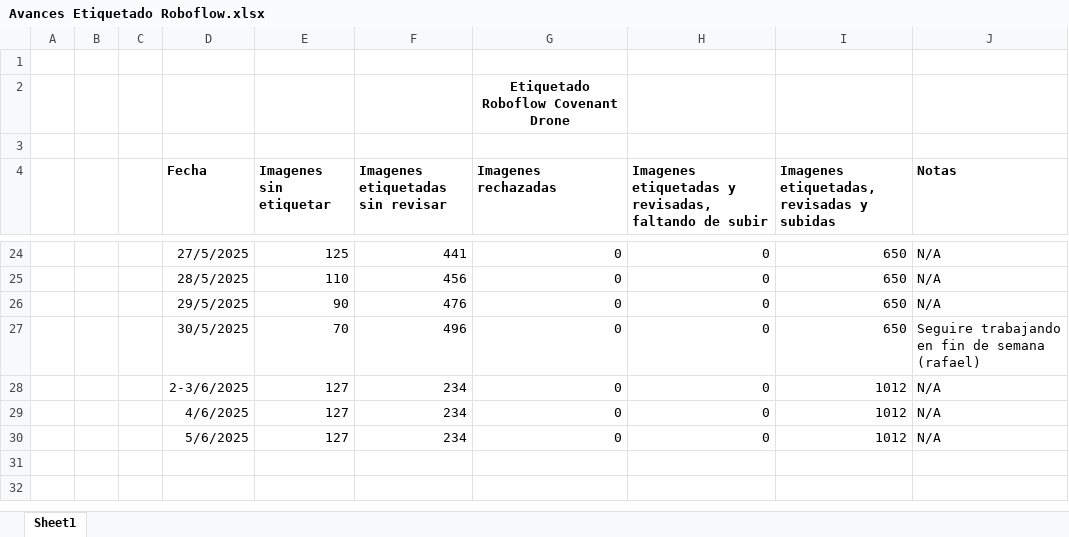
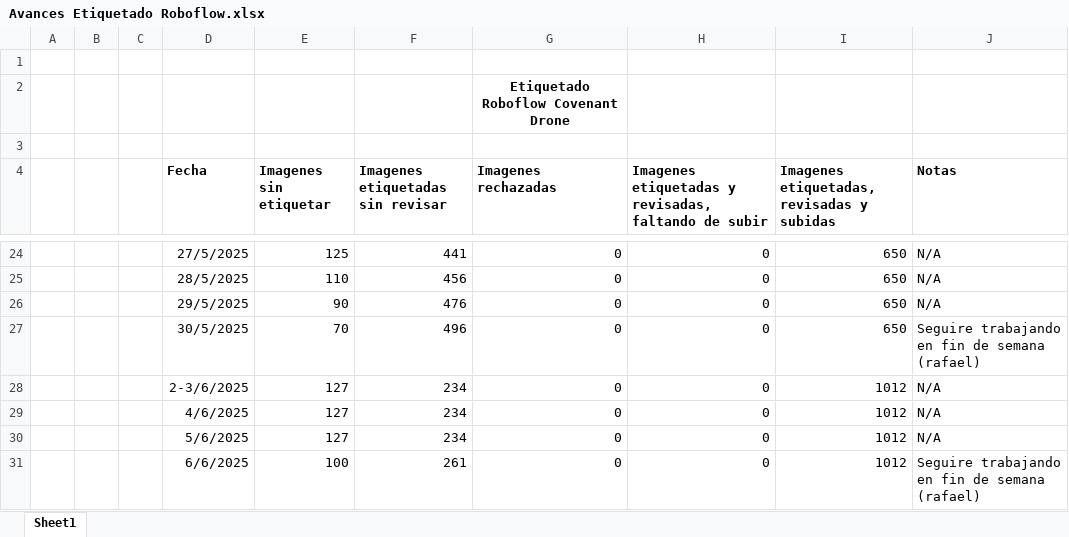
Before and after one commit to covenant-org/luminary, an Excel workbook: datasets/Avances Etiquetado Roboflow.xlsx, sheet Sheet1, drawn as a sheet; only a part is shown, gaps mark what is left out; values as stored, in another font and other column widths than the file's, no borders; table styles not drawn; the diff names each change by its address in the sheet, - before the commit and + after, or states it on an @@ line.

Commit message:
Avances Etiquetado Roboflow 6/6/2025
Saludos, buen fin de semana

```diff
--- a/datasets/Avances Etiquetado Roboflow.xlsx (sheet Sheet1)
+++ b/datasets/Avances Etiquetado Roboflow.xlsx (sheet Sheet1)
+row 31:  |  |  | 6/6/2025 | 100 | 261 | 0 | 0 | 1012 | Seguire trabajando en fin de semana (rafael)
```
